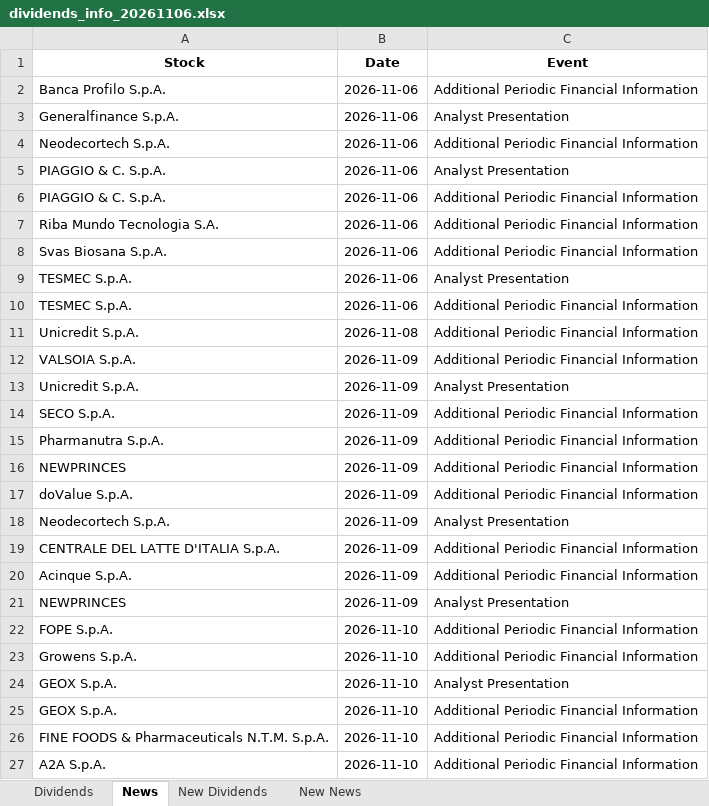
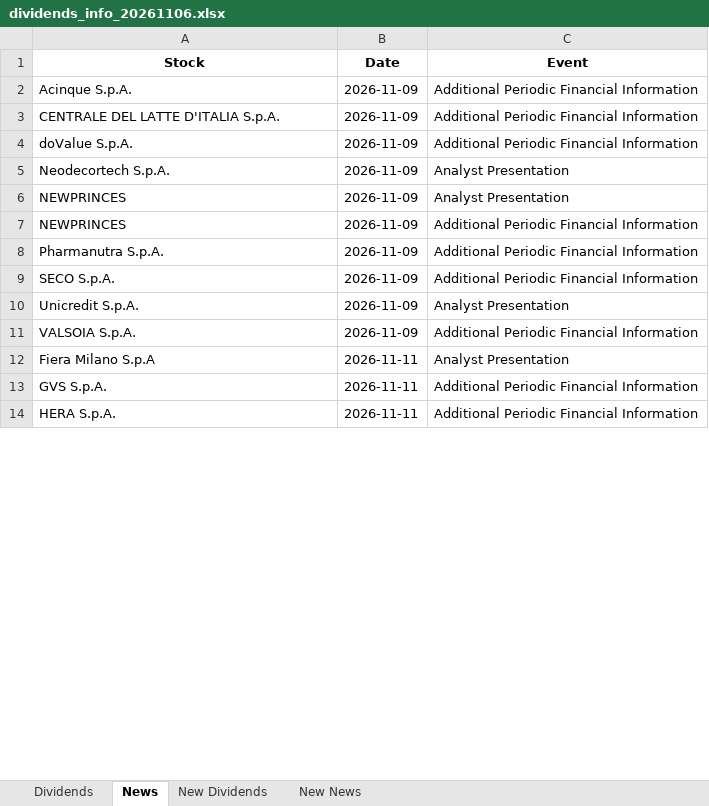
Before and after one commit to pattuallo/pattuallo.github.io, an Excel workbook: data/dividends_info_20261106.xlsx, sheet News, drawn as a sheet; only a part is shown; values as stored, in another font and other column widths than the file's, no borders; removed rows and columns are numbered as before the commit, all else as after; the diff covers the shown part only; the diff names each change by its address in the sheet, - before the commit and + after, or states it on an @@ line.

Commit message:
Update dashboard and data [skip ci]

```diff
--- a/data/dividends_info_20261106.xlsx (sheet News)
+++ b/data/dividends_info_20261106.xlsx (sheet News)
-A2 (Stock): Banca Profilo S.p.A.
+A2 (Stock): Acinque S.p.A.
-B2 (Date): 2026-11-06
+B2 (Date): 2026-11-09
-row 3: Generalfinance S.p.A. | 2026-11-06 | Analyst Presentation
-row 4: Neodecortech S.p.A. | 2026-11-06 | Additional Periodic Financial Information
-row 5: PIAGGIO & C. S.p.A. | 2026-11-06 | Analyst Presentation
-A3 (Stock): PIAGGIO & C. S.p.A.
+A3 (Stock): CENTRALE DEL LATTE D'ITALIA S.p.A.
-B3 (Date): 2026-11-06
+B3 (Date): 2026-11-09
-row 7: Riba Mundo Tecnologia S.A. | 2026-11-06 | Additional Periodic Financial Information
-row 8: Svas Biosana S.p.A. | 2026-11-06 | Additional Periodic Financial Information
-row 9: TESMEC S.p.A. | 2026-11-06 | Analyst Presentation
-row 10: TESMEC S.p.A. | 2026-11-06 | Additional Periodic Financial Information
-row 11: Unicredit S.p.A. | 2026-11-08 | Additional Periodic Financial Information
-row 12: VALSOIA S.p.A. | 2026-11-09 | Additional Periodic Financial Information
-row 14: SECO S.p.A. | 2026-11-09 | Additional Periodic Financial Information
-row 19: CENTRALE DEL LATTE D'ITALIA S.p.A. | 2026-11-09 | Additional Periodic Financial Information
-row 20: Acinque S.p.A. | 2026-11-09 | Additional Periodic Financial Information
@@ row 16 moved to row 7: NEWPRINCES @@
@@ row 15 moved to row 8: Pharmanutra S.p.A. @@
-A9 (Stock): FOPE S.p.A.
+A9 (Stock): SECO S.p.A.
-B9 (Date): 2026-11-10
+B9 (Date): 2026-11-09
@@ row 13 moved to row 10: Unicredit S.p.A. @@
-A11 (Stock): Growens S.p.A.
+A11 (Stock): VALSOIA S.p.A.
-B11 (Date): 2026-11-10
+B11 (Date): 2026-11-09
-A12 (Stock): GEOX S.p.A.
+A12 (Stock): Fiera Milano S.p.A
-B12:B13 (Date): 2026-11-10
+B12:B13 (Date): 2026-11-11
-A13 (Stock): GEOX S.p.A.
+A13 (Stock): GVS S.p.A.
-row 26: FINE FOODS & Pharmaceuticals N.T.M. S.p.A. | 2026-11-10 | Additional Periodic Financial Information
-A14 (Stock): A2A S.p.A.
+A14 (Stock): HERA S.p.A.
-B14 (Date): 2026-11-10
+B14 (Date): 2026-11-11
```
Also changed, not shown: 8 added rows, 35 removed rows, 25 moved rows and 20 edited cells elsewhere in this sheet, sheet Dividends, sheet New Dividends, sheet New News, 1 other file.
